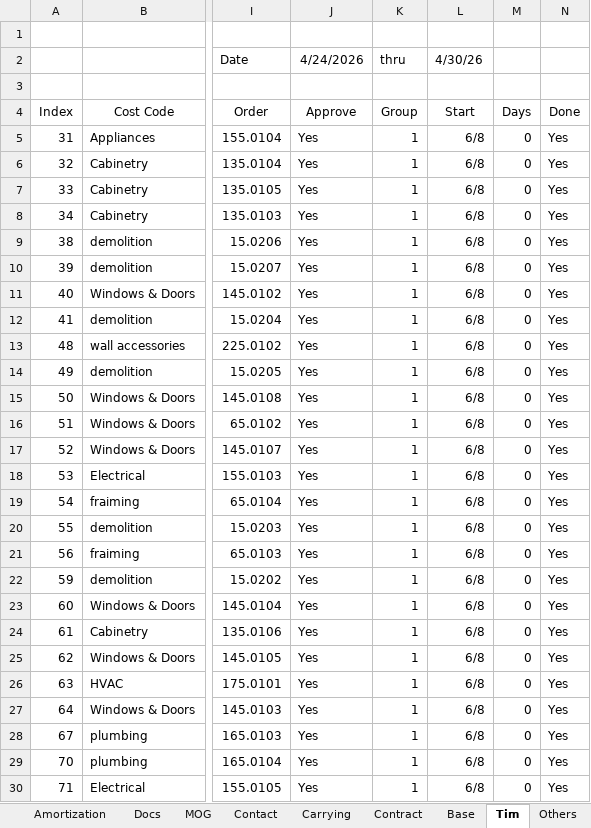
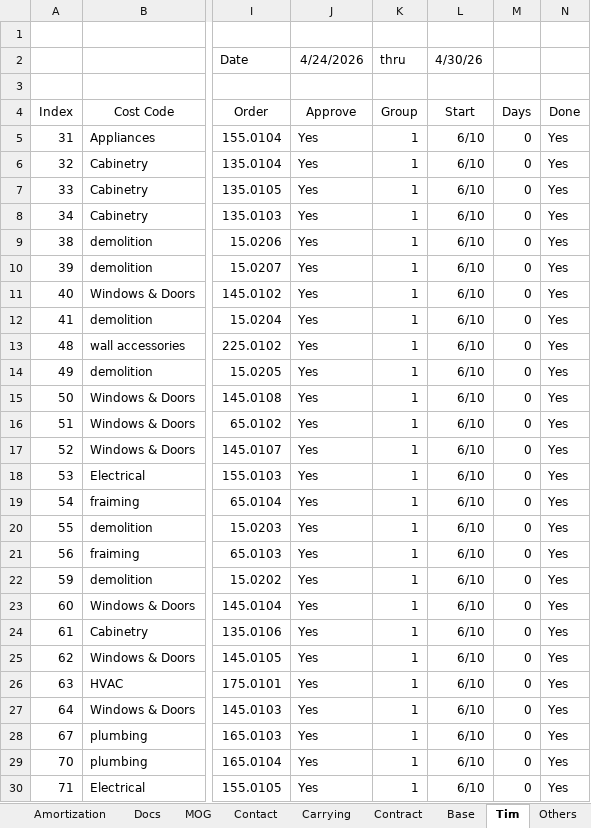
Before and after one commit to BuyYourHome/Admin-Wiki, an Excel workbook: Project Rooms/Contract for Deed/source/320 Rose project spreadsheet/28_Project Management - 320 Rose Pl.xlsm, sheet Tim, drawn as a sheet; only a part is shown, gaps mark what is left out; values as stored, in another font and other column widths than the file's, no borders; table styles not drawn; the diff covers the shown part only; the diff names each change by its address in the sheet, - before the commit and + after, or states it on an @@ line.

```diff
--- a/Project Rooms/Contract for Deed/source/320 Rose project spreadsheet/28_Project Management - 320 Rose Pl.xlsm (sheet Tim)
+++ b/Project Rooms/Contract for Deed/source/320 Rose project spreadsheet/28_Project Management - 320 Rose Pl.xlsm (sheet Tim)
-L5:L30 (4/30/26): 6/8
+L5:L30 (4/30/26): 6/10
```
Also changed, not shown: 9 edited cells elsewhere in this sheet, sheet Gnatt Chart, sheet Draws, sheet Base, sheet Profit, sheet Docs, formulas that keep their value, 10 other files.
